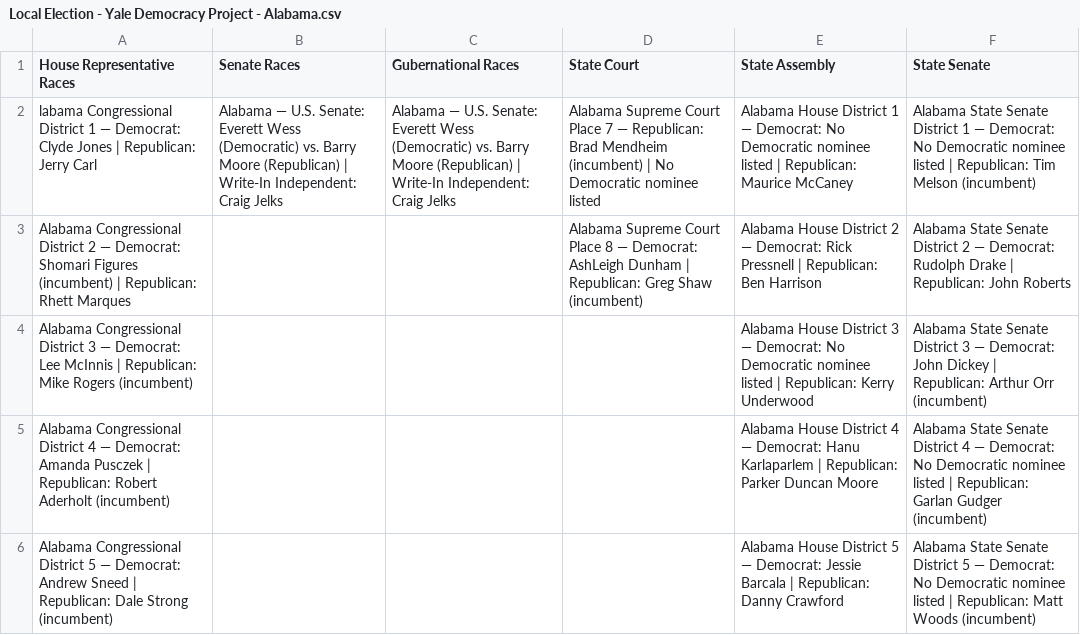
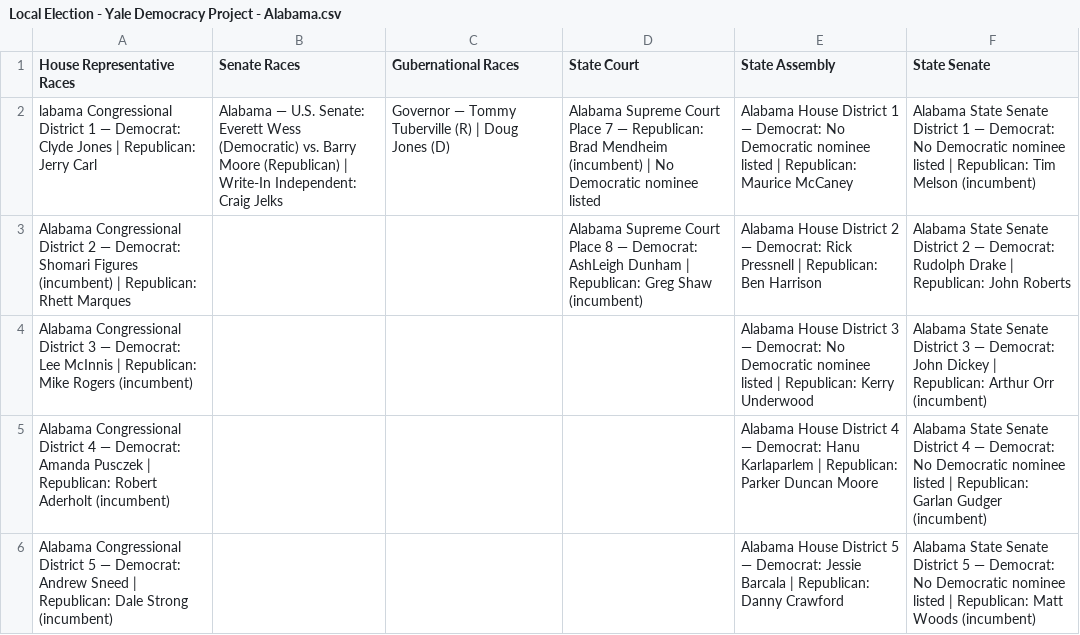
Before and after one commit to irenez03/elections-to-watch, a CSV file: data/races/Local Election - Yale Democracy Project - Alabama.csv, drawn as a sheet; only a part is shown; the diff names each change by its address in the sheet, - before the commit and + after, or states it on an @@ line.

```diff
--- a/data/races/Local Election - Yale Democracy Project - Alabama.csv
+++ b/data/races/Local Election - Yale Democracy Project - Alabama.csv
-C2 (Gubernational Races): Alabama — U.S. Senate: Everett Wess (Democratic) vs. Barry Moore (Republican) | Write-In Independent: Craig Jelks
+C2 (Gubernational Races): Governor — Tommy Tuberville (R) | Doug Jones (D)
```
Also changed, not shown: data/races/Local Election - Yale Democracy Project - Florida.csv, data/races/Local Election - Yale Democracy Project - Massachusetts.csv, 6 other files.
